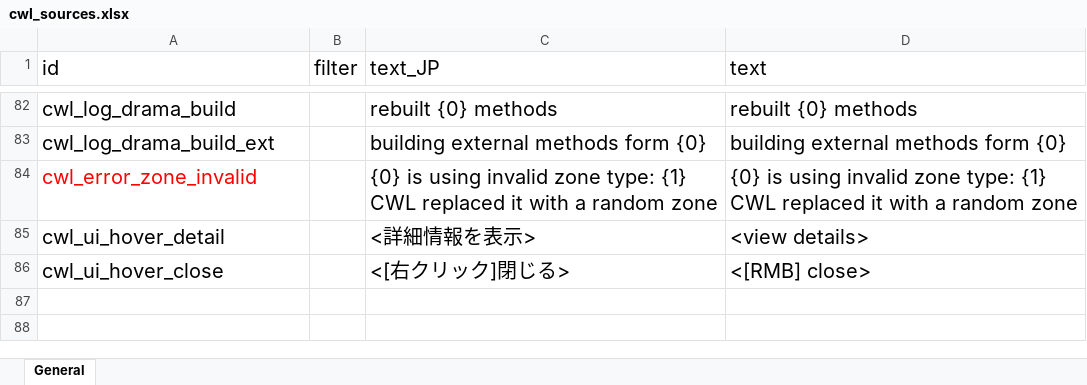
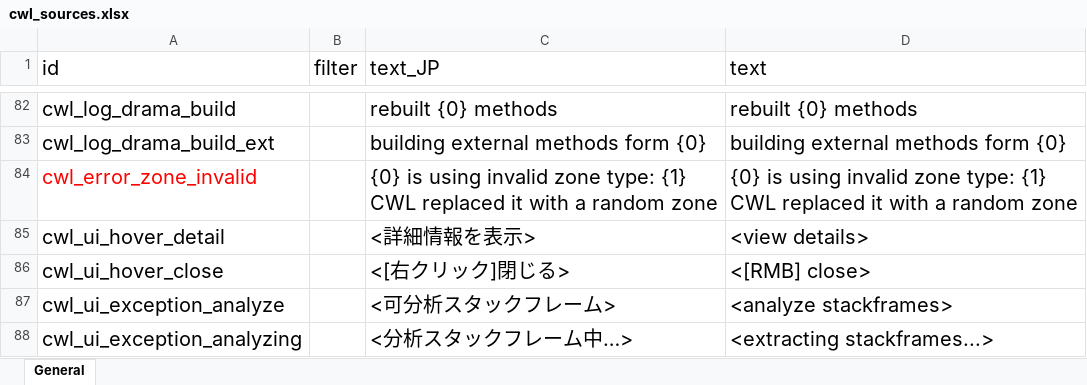
Before and after one commit to gottyduke/Elin.Plugins, an Excel workbook: CustomWhateverLoader/LangMod/EN/cwl_sources.xlsx, sheet General, drawn as a sheet; only a part is shown, gaps mark what is left out; values as stored, in another font and other column widths than the file's, no borders; the diff names each change by its address in the sheet, - before the commit and + after, or states it on an @@ line.

Commit message:
feat(CWL): exception handler & stackframe analyzer

```diff
--- a/CustomWhateverLoader/LangMod/EN/cwl_sources.xlsx (sheet General)
+++ b/CustomWhateverLoader/LangMod/EN/cwl_sources.xlsx (sheet General)
+row 87: cwl_ui_exception_analyze |  | <可分析スタックフレーム> | <analyze stackframes>
+row 88: cwl_ui_exception_analyzing |  | <分析スタックフレーム中…> | <extracting stackframes...>
```
Also changed, not shown: CustomWhateverLoader/LangMod/CN/cwl_sources.xlsx, 8 other files.
